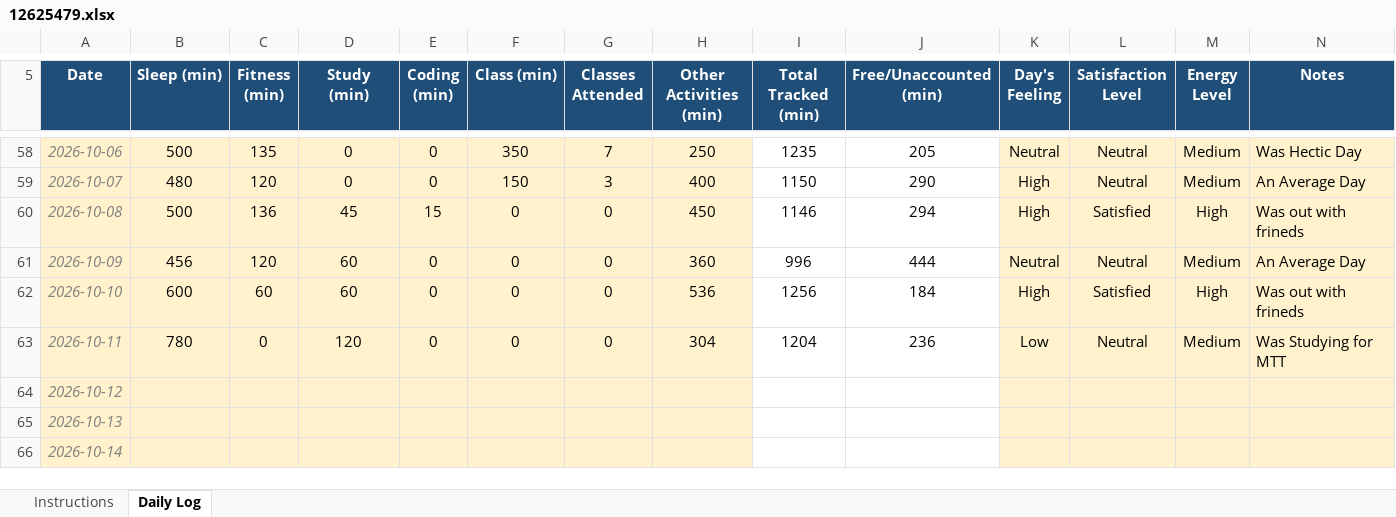
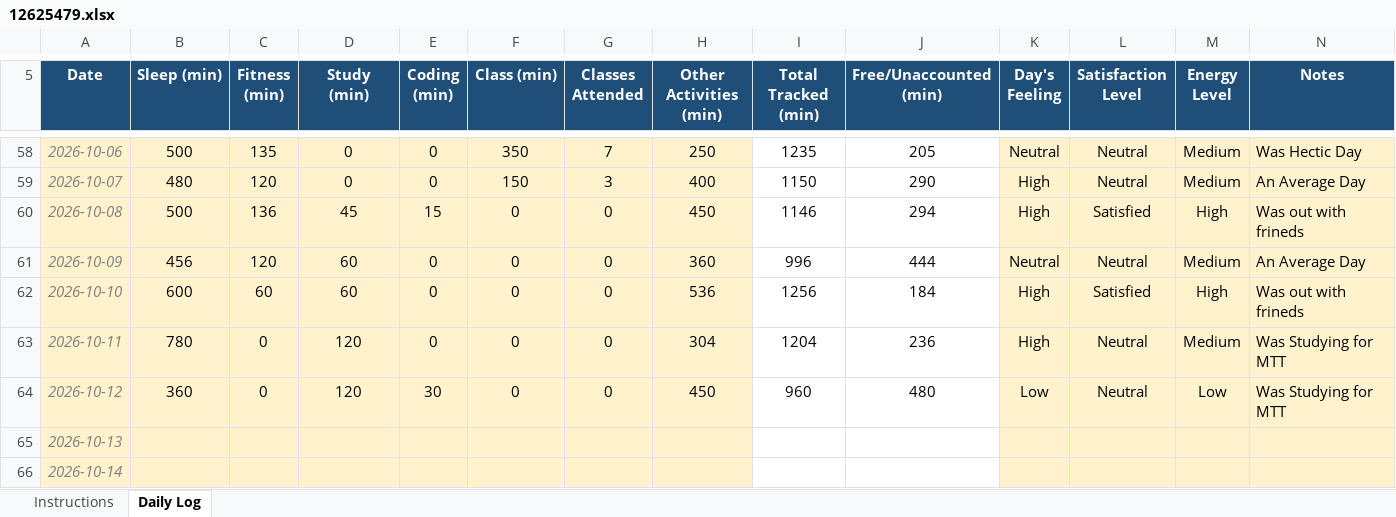
Before and after one commit to Meharjot29/CAP-776, an Excel workbook: 12625479.xlsx, sheet Daily Log, drawn as a sheet; only a part is shown, gaps mark what is left out; values as stored, in another font and other column widths than the file's, no borders; conditional formats not drawn; the diff names each change by its address in the sheet, - before the commit and + after, or states it on an @@ line.

Commit message:
Add files via upload

```diff
--- a/12625479.xlsx (sheet Daily Log)
+++ b/12625479.xlsx (sheet Daily Log)
-K63 (Day's Feeling): Low
+K63 (Day's Feeling): High
-B64 (Sleep (min)): (empty)
+B64 (Sleep (min)): 360
-C64 (Fitness (min)): (empty)
+C64 (Fitness (min)): 0
-D64 (Study (min)): (empty)
+D64 (Study (min)): 120
-E64 (Coding (min)): (empty)
+E64 (Coding (min)): 30
-F64 (Class (min)): (empty)
+F64 (Class (min)): 0
-G64 (Classes Attended): (empty)
+G64 (Classes Attended): 0
-H64 (Other Activities (min)): (empty)
+H64 (Other Activities (min)): 450
-I64 (Total Tracked (min)): (empty)
+I64 (Total Tracked (min)): 960
-J64 (Free/Unaccounted (min)): (empty)
+J64 (Free/Unaccounted (min)): 480
-K64 (Day's Feeling): (empty)
+K64 (Day's Feeling): Low
-L64 (Satisfaction Level): (empty)
+L64 (Satisfaction Level): Neutral
-M64 (Energy Level): (empty)
+M64 (Energy Level): Low
-N64 (Notes): (empty)
+N64 (Notes): Was Studying for MTT
```
